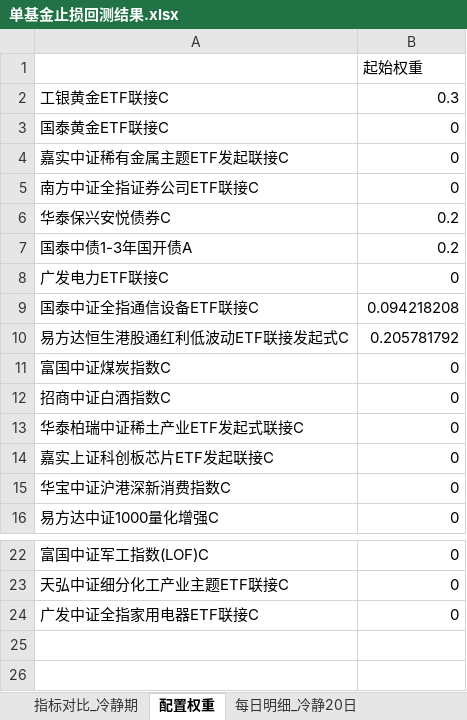
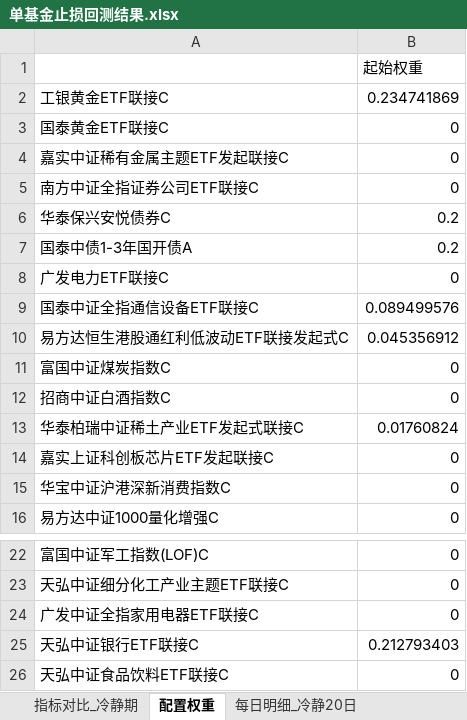
Before and after one commit to bwliseva/portfolio-report, an Excel workbook: automation/单基金止损回测结果.xlsx, sheet 配置权重, drawn as a sheet; only a part is shown, gaps mark what is left out; values as stored, in another font and other column widths than the file's, no borders; the diff names each change by its address in the sheet, - before the commit and + after, or states it on an @@ line.

```diff
--- a/automation/单基金止损回测结果.xlsx (sheet 配置权重)
+++ b/automation/单基金止损回测结果.xlsx (sheet 配置权重)
-B2: 0.3
+B2: 0.234741869
-B9: 0.094218208
+B9: 0.089499576
-B10: 0.205781792
+B10: 0.045356912
-B13: 0
+B13: 0.01760824
+row 25: 天弘中证银行ETF联接C | 0.212793403
+row 26: 天弘中证食品饮料ETF联接C | 0
```
Also changed, not shown: sheet 每日明细_冷静20日, sheet 止损事件_冷静10, sheet 止损事件_冷静0, sheet 止损事件_冷静5, sheet 止损事件_冷静30, sheet 止损事件_冷静20日, 3 more sheets.
